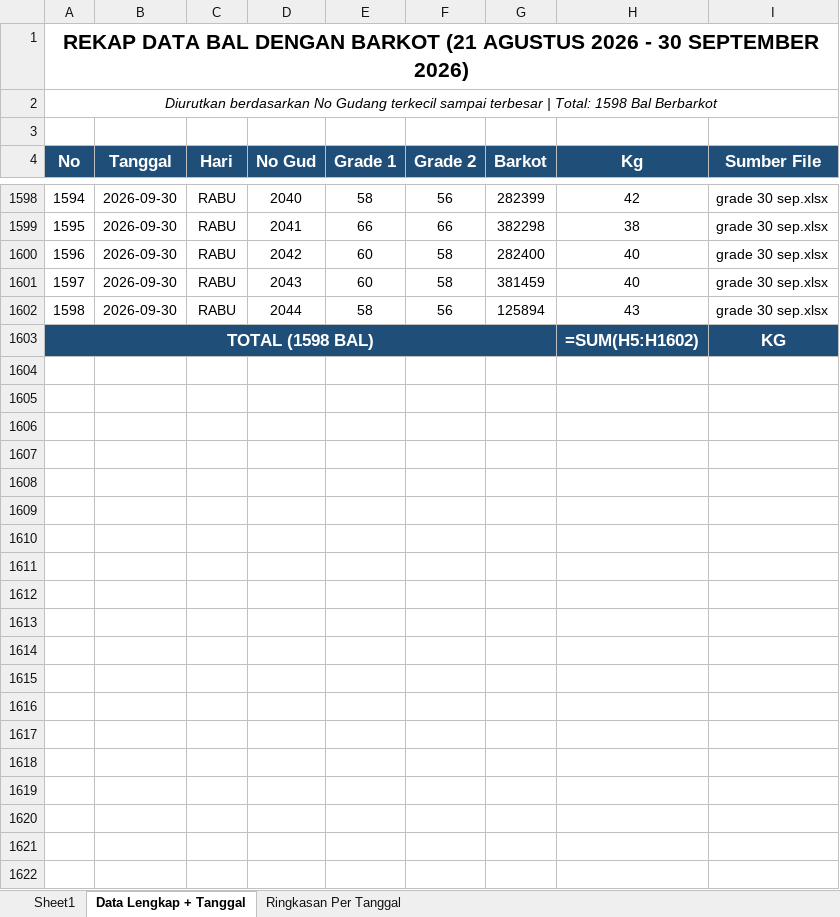
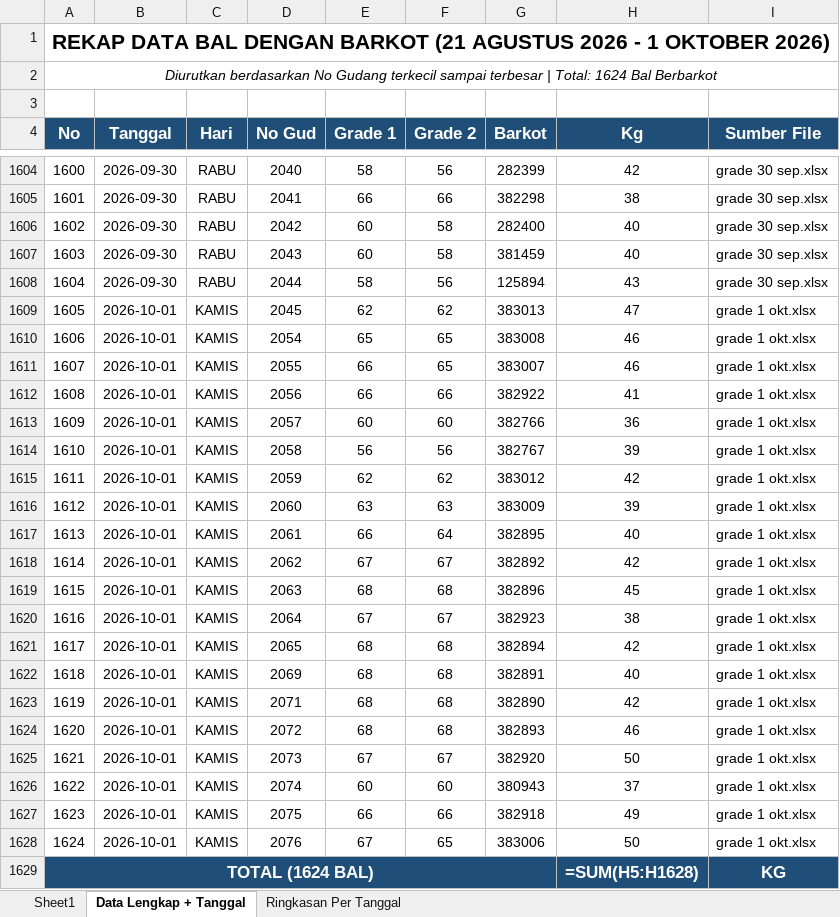
Before and after one commit to grndnstnmlk/cekbarkot, an Excel workbook: Laporan Grade Induk/laporan_grade_induk_semua_barkot_tgl_21_sd_31.xlsx, sheet Data Lengkap + Tanggal, drawn as a sheet; only a part is shown, gaps mark what is left out; values as stored, in another font and other column widths than the file's, no borders; formulas without a stored value are shown as written; addresses are those after the commit; the diff covers the shown part only; the diff names each change by its address in the sheet, - before the commit and + after, or states it on an @@ line.

Commit message:
feat: update data bal tembakau tanggal 1 Oktober 2026 (26 bal, 1132.0 kg, No Gud 1914-2076), sync Supabase, update rekap excel, dan bump cache version v=7.7

```diff
--- a/Laporan Grade Induk/laporan_grade_induk_semua_barkot_tgl_21_sd_31.xlsx (sheet Data Lengkap + Tanggal)
+++ b/Laporan Grade Induk/laporan_grade_induk_semua_barkot_tgl_21_sd_31.xlsx (sheet Data Lengkap + Tanggal)
@@ column A (No) renumbered from row 1 down @@
+row 1609: 1605 | 2026-10-01 | KAMIS | 2045 | 62 | 62 | 383013 | 47 | grade 1 okt.xlsx
+row 1610: 1606 | 2026-10-01 | KAMIS | 2054 | 65 | 65 | 383008 | 46 | grade 1 okt.xlsx
+row 1611: 1607 | 2026-10-01 | KAMIS | 2055 | 66 | 65 | 383007 | 46 | grade 1 okt.xlsx
+row 1612: 1608 | 2026-10-01 | KAMIS | 2056 | 66 | 66 | 382922 | 41 | grade 1 okt.xlsx
+row 1613: 1609 | 2026-10-01 | KAMIS | 2057 | 60 | 60 | 382766 | 36 | grade 1 okt.xlsx
+row 1614: 1610 | 2026-10-01 | KAMIS | 2058 | 56 | 56 | 382767 | 39 | grade 1 okt.xlsx
+row 1615: 1611 | 2026-10-01 | KAMIS | 2059 | 62 | 62 | 383012 | 42 | grade 1 okt.xlsx
+row 1616: 1612 | 2026-10-01 | KAMIS | 2060 | 63 | 63 | 383009 | 39 | grade 1 okt.xlsx
+row 1617: 1613 | 2026-10-01 | KAMIS | 2061 | 66 | 64 | 382895 | 40 | grade 1 okt.xlsx
+row 1618: 1614 | 2026-10-01 | KAMIS | 2062 | 67 | 67 | 382892 | 42 | grade 1 okt.xlsx
+row 1619: 1615 | 2026-10-01 | KAMIS | 2063 | 68 | 68 | 382896 | 45 | grade 1 okt.xlsx
+row 1620: 1616 | 2026-10-01 | KAMIS | 2064 | 67 | 67 | 382923 | 38 | grade 1 okt.xlsx
+row 1621: 1617 | 2026-10-01 | KAMIS | 2065 | 68 | 68 | 382894 | 42 | grade 1 okt.xlsx
+row 1622: 1618 | 2026-10-01 | KAMIS | 2069 | 68 | 68 | 382891 | 40 | grade 1 okt.xlsx
+row 1623: 1619 | 2026-10-01 | KAMIS | 2071 | 68 | 68 | 382890 | 42 | grade 1 okt.xlsx
+row 1624: 1620 | 2026-10-01 | KAMIS | 2072 | 68 | 68 | 382893 | 46 | grade 1 okt.xlsx
+row 1625: 1621 | 2026-10-01 | KAMIS | 2073 | 67 | 67 | 382920 | 50 | grade 1 okt.xlsx
+row 1626: 1622 | 2026-10-01 | KAMIS | 2074 | 60 | 60 | 380943 | 37 | grade 1 okt.xlsx
+row 1627: 1623 | 2026-10-01 | KAMIS | 2075 | 66 | 66 | 382918 | 49 | grade 1 okt.xlsx
+row 1628: 1624 | 2026-10-01 | KAMIS | 2076 | 67 | 65 | 383006 | 50 | grade 1 okt.xlsx
-H1629 (Kg): =SUM(H5:H1602)
+H1629 (Kg): =SUM(H5:H1628)
```
Also changed, not shown: 6 added rows elsewhere in this sheet, sheet Sheet1, sheet Ringkasan Per Tanggal, Laporan Grade Induk/buku_grade_induk_rekap_barkot_tgl_21_sd_31.xlsx, buku_grade_induk_rekap_barkot_tgl_21_sd_31.xlsx, 8 other files.
